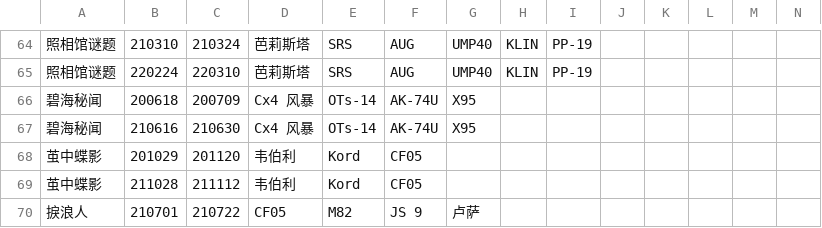
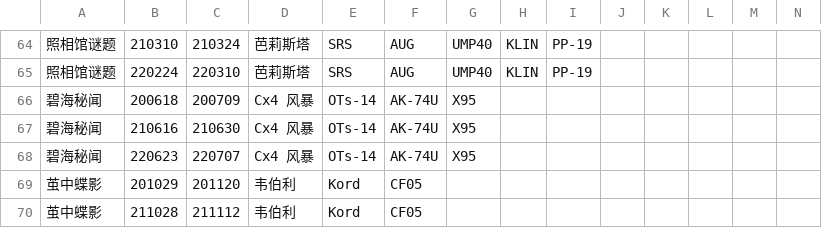
Before and after one commit to gf-data-tools/GF_Data_Tools, a TSV file: rescue_event_history/doll_obtain_info.tsv, drawn as a sheet; only a part is shown, gaps mark what is left out; the shorter side is filled out with more unchanged rows; rows hold the shown columns only; the diff names each change by its address in the sheet, - before the commit and + after, or states it on an @@ line.

Commit message:
New event update

```diff
--- a/rescue_event_history/doll_obtain_info.tsv
+++ b/rescue_event_history/doll_obtain_info.tsv
+row 68: 碧海秘闻 | 220623 | 220707 | Cx4 风暴 | OTs-14 | AK-74U | X95
```
